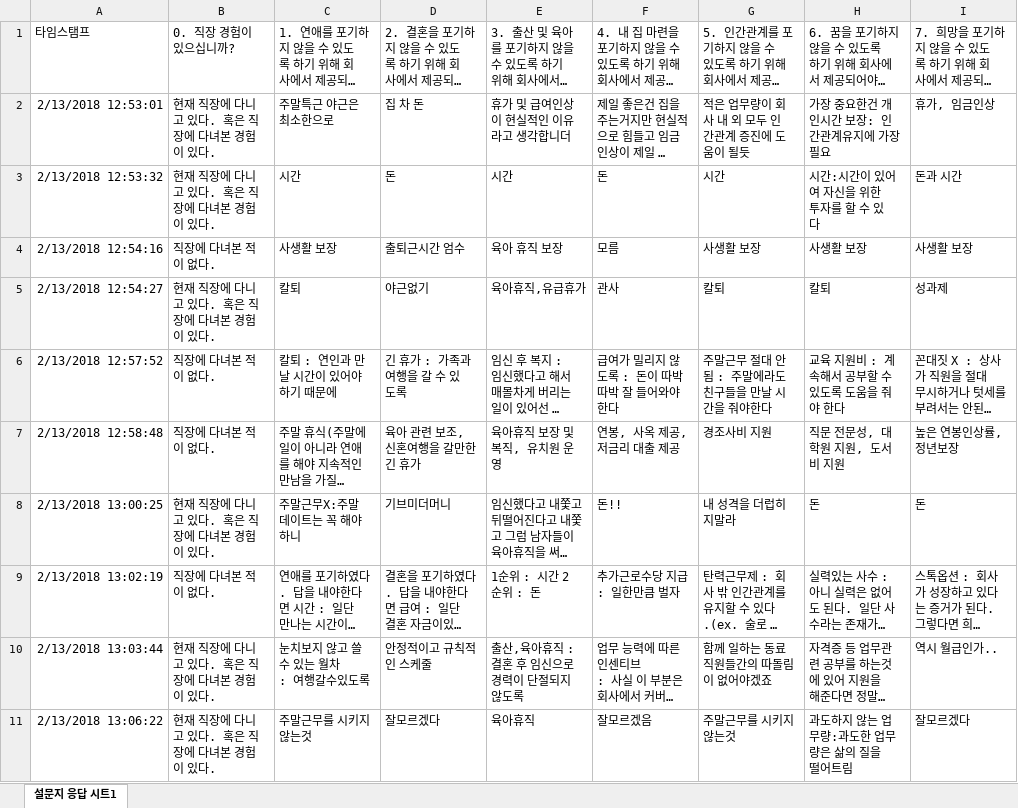
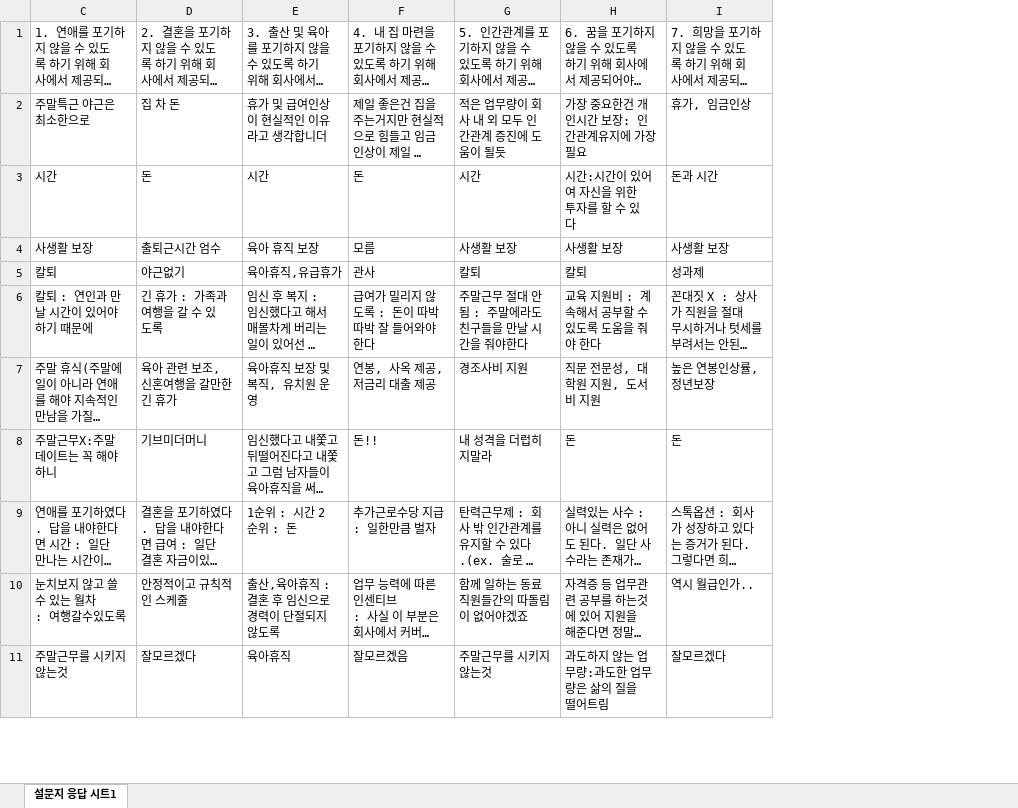
Before and after one commit to sevenget/finpjt, an Excel workbook: sevenget/survey_result.xlsx, sheet 설문지 응답 시트1, drawn as a sheet; only a part is shown; long unchanged cells end in …; values as stored, in another font and other column widths than the file's, no borders; the diff covers the shown part only; the diff names each change by its address in the sheet, - before the commit and + after, or states it on an @@ line.

```diff
--- a/sevenget/survey_result.xlsx (sheet 설문지 응답 시트1)
+++ b/sevenget/survey_result.xlsx (sheet 설문지 응답 시트1)
@@ column A hidden, rows 1-11: 타임스탬프 | 2/13/2018 12:53:01 | 2/13/2018 12:53:32 | 2/13/2018 12:54:16 | 2/13/2018 12:54:27 | 2/13/2018 12:57:52 | 2/13/2018 12:58:48 | 2/13/2018 13:00:25 | 2/13/2018 13:02:19 | 2/13/2018 13:03:44 | 2/13/2018 13:06:22 @@
@@ column B hidden, rows 1-11: 0. 직장 경험이 있으십니까? | 현재 직장에 다니고 있다. 혹은 직장에 다녀본 경험이 있다. | 현재 직장에 다니고 있다. 혹은 직장에 다녀본 경험이 있다. | 직장에 다녀본 적이 없다. | 현재 직장에 다니고 있다. 혹은 직장에 다녀본 경험이 있다. | 직장에 다녀본 적이 없다. | 직장에 다녀본 적이 없다. | 현재 직장에 다니고 있다. 혹은 직장에 다녀본 경험이 있다. | 직장에 다녀본 적이 없다. | 현재 직장에 다니고 있다. 혹은 직장에 다녀본 경험이 있다. | 현재 직장에 다니고 있다. 혹은 직장에 다녀본 경험이 있다. @@
```
Also changed, not shown: 1 edited cell elsewhere in this sheet, 8 other files.
